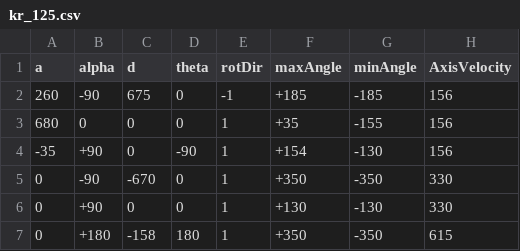
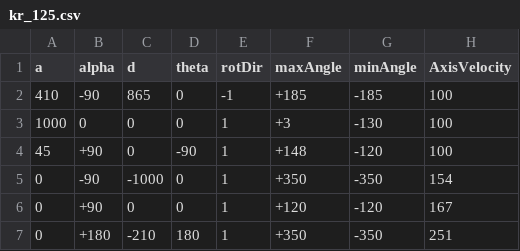
Before and after one commit to 5263/FreeCAD, a CSV file: src/Mod/Robot/Lib/Kuka/kr_125.csv, drawn as a sheet.

Commit message:
+ fixes in robot 125

```diff
--- a/src/Mod/Robot/Lib/Kuka/kr_125.csv
+++ b/src/Mod/Robot/Lib/Kuka/kr_125.csv
@@ -1,7 +1,7 @@
 a    ,alpha ,d    ,theta,rotDir,maxAngle ,minAngle ,AxisVelocity
-260  ,-90   ,675  ,0    ,-1    ,+185     ,-185     ,156
-680  ,0     ,0    ,0    , 1    ,+35      ,-155     ,156
--35  ,+90   ,0    ,-90  , 1    ,+154     ,-130     ,156
-0    ,-90   ,-670 ,0    , 1    ,+350     ,-350     ,330
-0    ,+90   ,0    ,0    , 1    ,+130     ,-130     ,330
-0    ,+180  ,-158 ,180  , 1    ,+350     ,-350     ,615
+410  ,-90   ,865  ,0    ,-1    ,+185     ,-185     ,100
+1000 ,0     ,0    ,0    , 1    ,+3       ,-130      ,100
+45   ,+90   ,0    ,-90  , 1    ,+148     ,-120     ,100
+0    ,-90   ,-1000,0    , 1    ,+350     ,-350     ,154
+0    ,+90   ,0    ,0    , 1    ,+120     ,-120     ,167
+0    ,+180  ,-210 ,180  , 1    ,+350     ,-350     ,251
```
Also changed, not shown: 1 other file.
